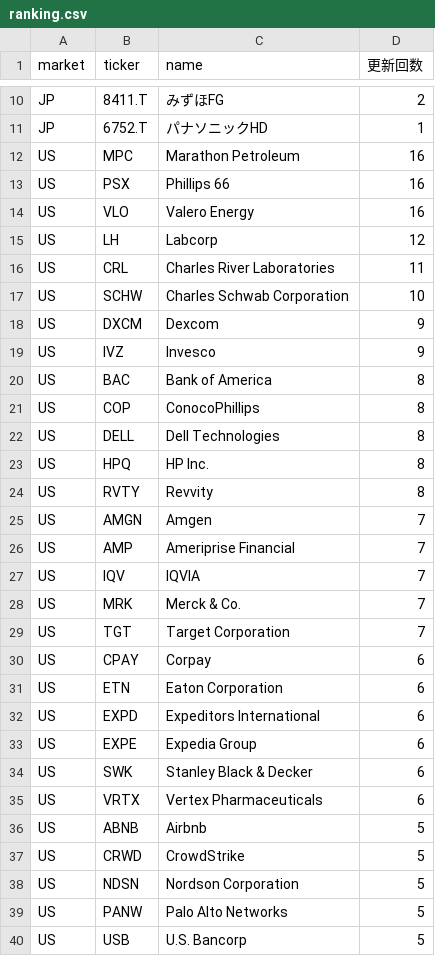
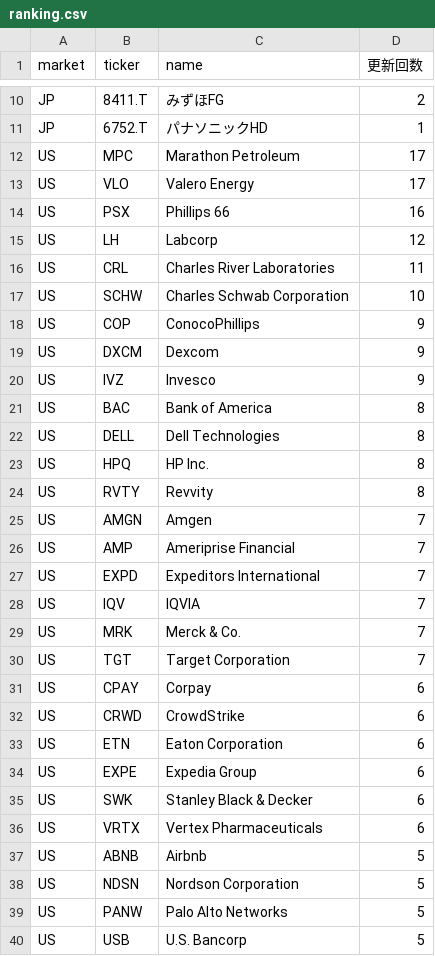
Before and after one commit to su402011-hash/high52-scanner, a CSV file: outputs/ranking.csv, drawn as a sheet; only a part is shown, gaps mark what is left out; the diff covers the shown part only.

```diff
--- a/outputs/ranking.csv
+++ b/outputs/ranking.csv
@@ -11,5 +11,5 @@ JP,8411.T,みずほFG,2
 JP,6752.T,パナソニックHD,1
-US,MPC,Marathon Petroleum,16
+US,MPC,Marathon Petroleum,17
+US,VLO,Valero Energy,17
 US,PSX,Phillips 66,16
-US,VLO,Valero Energy,16
 US,LH,Labcorp,12
@@ -17,2 +17,3 @@ US,CRL,Charles River Laboratories,11
 US,SCHW,Charles Schwab Corporation,10
+US,COP,ConocoPhillips,9
 US,DXCM,Dexcom,9
@@ -20,3 +21,2 @@ US,IVZ,Invesco,9
 US,BAC,Bank of America,8
-US,COP,ConocoPhillips,8
 US,DELL,Dell Technologies,8
@@ -26,2 +26,3 @@ US,AMGN,Amgen,7
 US,AMP,Ameriprise Financial,7
+US,EXPD,Expeditors International,7
 US,IQV,IQVIA,7
@@ -30,4 +31,4 @@ US,TGT,Target Corporation,7
 US,CPAY,Corpay,6
+US,CRWD,CrowdStrike,6
 US,ETN,Eaton Corporation,6
-US,EXPD,Expeditors International,6
 US,EXPE,Expedia Group,6
@@ -36,3 +37,2 @@ US,VRTX,Vertex Pharmaceuticals,6
 US,ABNB,Airbnb,5
-US,CRWD,CrowdStrike,5
 US,NDSN,Nordson Corporation,5
```
Also changed, not shown: 3 added rows, 2 removed rows and 2 edited cells elsewhere in this file, outputs/history.csv, 2 other files.
